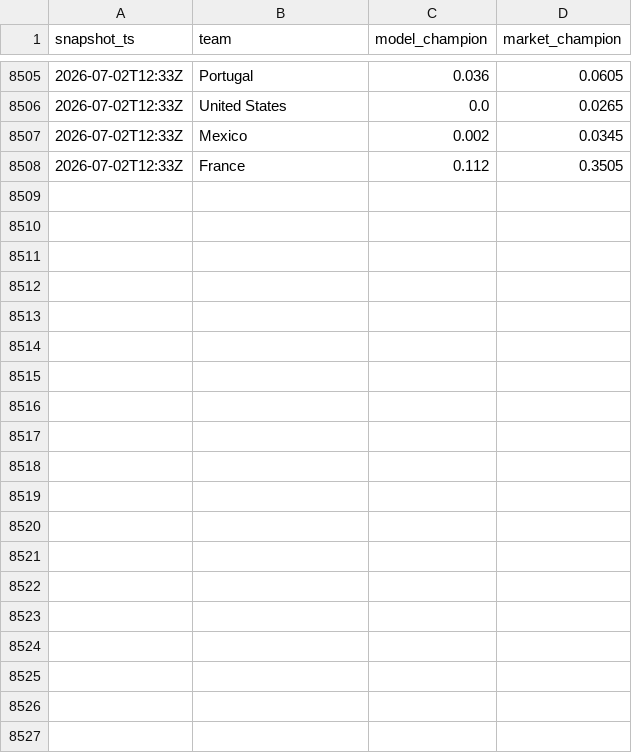
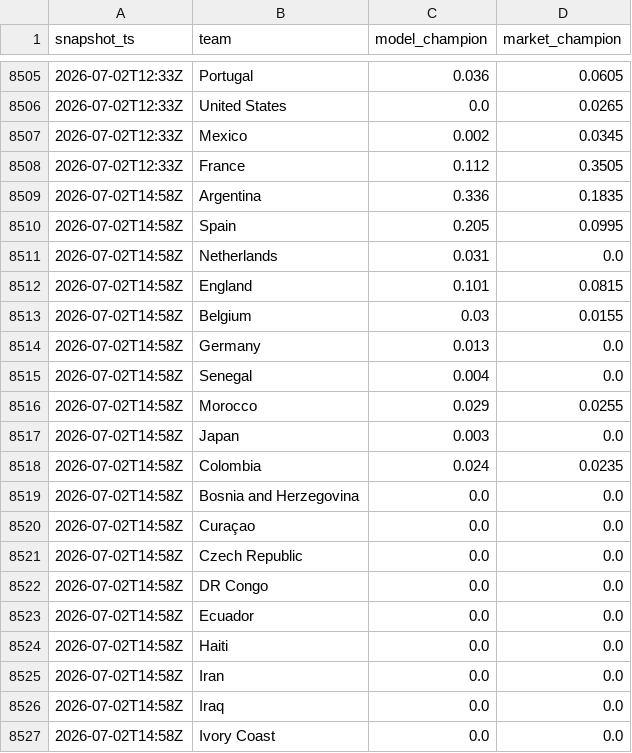
Before and after one commit to matteodethomasis-svg/wc2026-model, a CSV file: reports/track_record_outright_ledger.csv, drawn as a sheet; only a part is shown, gaps mark what is left out; the diff covers the shown part only; the diff names each change by its address in the sheet, - before the commit and + after, or states it on an @@ line.

```diff
--- a/reports/track_record_outright_ledger.csv
+++ b/reports/track_record_outright_ledger.csv
+row 8509: 2026-07-02T14:58Z | Argentina | 0.336 | 0.1835
+row 8510: 2026-07-02T14:58Z | Spain | 0.205 | 0.0995
+row 8511: 2026-07-02T14:58Z | Netherlands | 0.031 | 0.0
+row 8512: 2026-07-02T14:58Z | England | 0.101 | 0.0815
+row 8513: 2026-07-02T14:58Z | Belgium | 0.03 | 0.0155
+row 8514: 2026-07-02T14:58Z | Germany | 0.013 | 0.0
+row 8515: 2026-07-02T14:58Z | Senegal | 0.004 | 0.0
+row 8516: 2026-07-02T14:58Z | Morocco | 0.029 | 0.0255
+row 8517: 2026-07-02T14:58Z | Japan | 0.003 | 0.0
+row 8518: 2026-07-02T14:58Z | Colombia | 0.024 | 0.0235
+row 8519: 2026-07-02T14:58Z | Bosnia and Herzegovina | 0.0 | 0.0
+row 8520: 2026-07-02T14:58Z | Curaçao | 0.0 | 0.0
+row 8521: 2026-07-02T14:58Z | Czech Republic | 0.0 | 0.0
+row 8522: 2026-07-02T14:58Z | DR Congo | 0.0 | 0.0
+row 8523: 2026-07-02T14:58Z | Ecuador | 0.0 | 0.0
+row 8524: 2026-07-02T14:58Z | Haiti | 0.0 | 0.0
+row 8525: 2026-07-02T14:58Z | Iran | 0.0 | 0.0
+row 8526: 2026-07-02T14:58Z | Iraq | 0.0 | 0.0
+row 8527: 2026-07-02T14:58Z | Ivory Coast | 0.0 | 0.0
```
Also changed, not shown: 28 added rows elsewhere in this file, data/interim/polymarket_world_cup_winner.csv, 3 other files.
